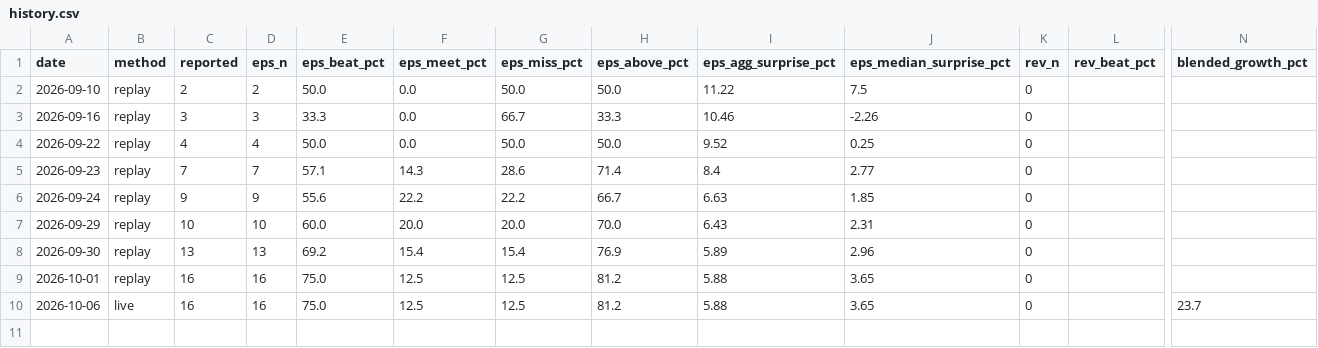
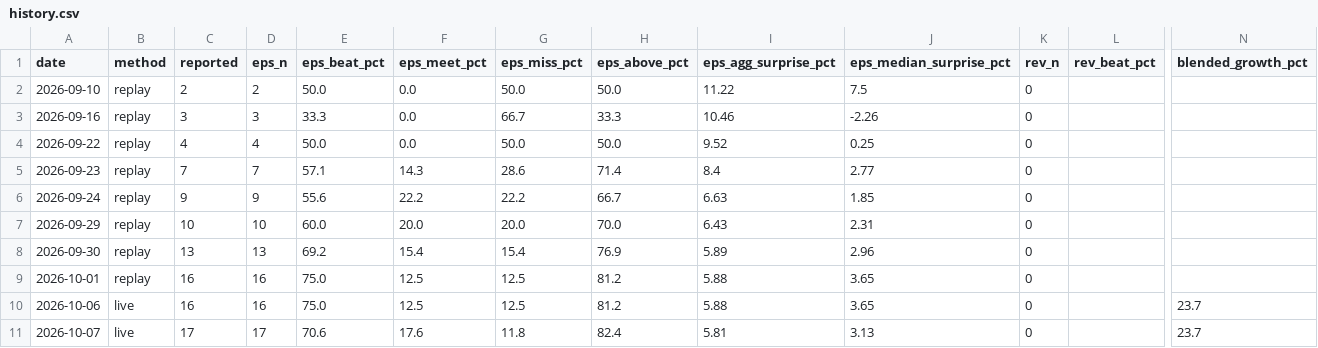
Before and after one commit to condortango/q3-earnings-scorecard, a CSV file: data/history.csv, drawn as a sheet; only a part is shown, gaps mark what is left out; rows hold the shown columns only; the diff names each change by its address in the sheet, - before the commit and + after, or states it on an @@ line.

```diff
--- a/data/history.csv
+++ b/data/history.csv
+row 11: 2026-10-07 | live | 17 | 17 | 70.6 | 17.6 | 11.8 | 82.4 | 5.81 | 3.13 | 0 |  | 23.7
```
Also changed, not shown: docs/data/history.csv, 9 other files.
